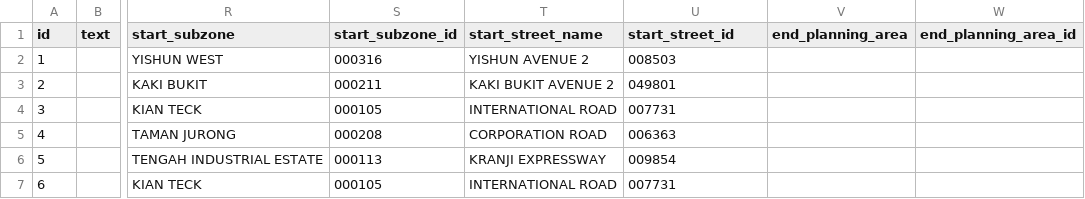
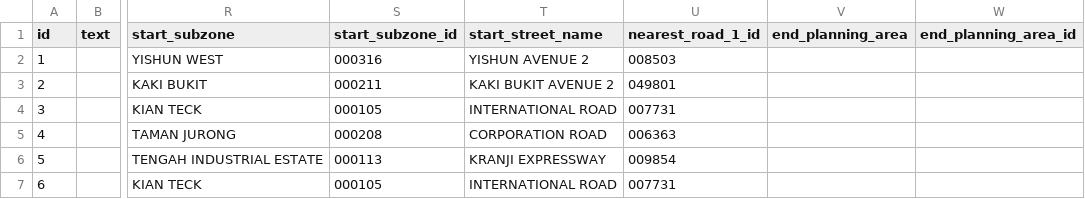
Before and after one commit to JialeSo/FYP_BAWaterBender, a CSV file: frontend/public/map/floodsv2.csv, drawn as a sheet; only a part is shown, gaps mark what is left out; the diff names each change by its address in the sheet, - before the commit and + after, or states it on an @@ line.

Commit message:
FrontEndMassUpdate
Refactor code

```diff
--- a/frontend/public/map/floodsv2.csv
+++ b/frontend/public/map/floodsv2.csv
-U1: start_street_id
+U1: nearest_road_1_id
```
Also changed, not shown: 9 other files.
